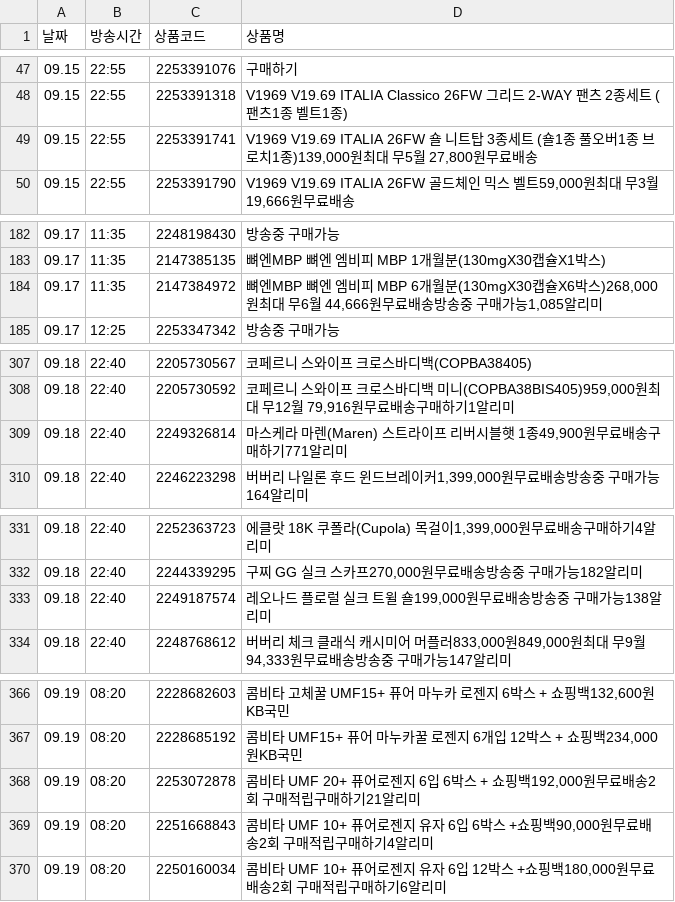
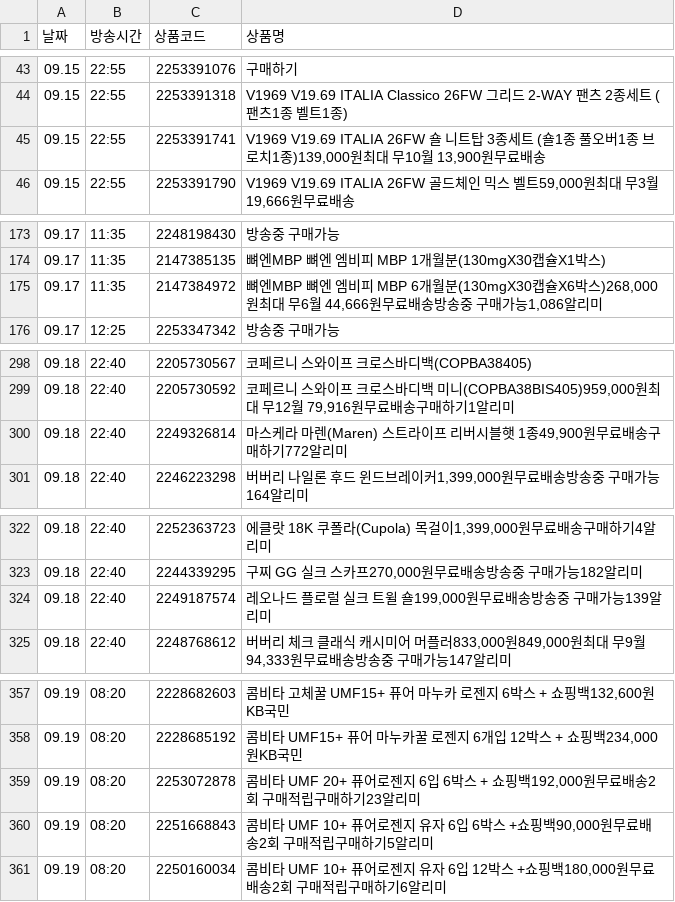
Before and after one commit to poodingcake-hue/HYUNDAICRAWLING, a CSV file: hmall_schedule.csv, drawn as a sheet; only a part is shown, gaps mark what is left out; the diff covers the shown part only.

```diff
--- a/hmall_schedule.csv
+++ b/hmall_schedule.csv
@@ -48,3 +44,3 @@
 09.15,22:55,2253391318,V1969 V19.69 ITALIA Classico 26FW 그리드 2-WAY 팬츠 2종세트 (팬츠1종 벨트1종)
-09.15,22:55,2253391741,"V1969 V19.69 ITALIA 26FW 숄 니트탑 3종세트 (숄1종 풀오버1종 브로치1종)139,000원최대 무5월 27,800원무료배송"
+09.15,22:55,2253391741,"V1969 V19.69 ITALIA 26FW 숄 니트탑 3종세트 (숄1종 풀오버1종 브로치1종)139,000원최대 무10월 13,900원무료배송"
 09.15,22:55,2253391790,"V1969 V19.69 ITALIA 26FW 골드체인 믹스 벨트59,000원최대 무3월 19,666원무료배송"
@@ -183,3 +174,3 @@
 09.17,11:35,2147385135,뼈엔MBP 뼈엔 엠비피 MBP 1개월분(130mgX30캡슐X1박스)
-09.17,11:35,2147384972,"뼈엔MBP 뼈엔 엠비피 MBP 6개월분(130mgX30캡슐X6박스)268,000원최대 무6월 44,666원무료배송방송중 구매가능1,085알리미"
+09.17,11:35,2147384972,"뼈엔MBP 뼈엔 엠비피 MBP 6개월분(130mgX30캡슐X6박스)268,000원최대 무6월 44,666원무료배송방송중 구매가능1,086알리미"
 09.17,12:25,2253347342,방송중 구매가능
@@ -308,3 +299,3 @@
 09.18,22:40,2205730592,"코페르니 스와이프 크로스바디백 미니(COPBA38BIS405)959,000원최대 무12월 79,916원무료배송구매하기1알리미"
-09.18,22:40,2249326814,"마스케라 마렌(Maren) 스트라이프 리버시블햇 1종49,900원무료배송구매하기771알리미"
+09.18,22:40,2249326814,"마스케라 마렌(Maren) 스트라이프 리버시블햇 1종49,900원무료배송구매하기772알리미"
 09.18,22:40,2246223298,"버버리 나일론 후드 윈드브레이커1,399,000원무료배송방송중 구매가능164알리미"
@@ -332,3 +323,3 @@
 09.18,22:40,2244339295,"구찌 GG 실크 스카프270,000원무료배송방송중 구매가능182알리미"
-09.18,22:40,2249187574,"레오나드 플로럴 실크 트윌 숄199,000원무료배송방송중 구매가능138알리미"
+09.18,22:40,2249187574,"레오나드 플로럴 실크 트윌 숄199,000원무료배송방송중 구매가능139알리미"
 09.18,22:40,2248768612,"버버리 체크 클래식 캐시미어 머플러833,000원849,000원최대 무9월 94,333원무료배송방송중 구매가능147알리미"
@@ -367,4 +358,4 @@
 09.19,08:20,2228685192,"콤비타 UMF15+ 퓨어 마누카꿀 로젠지 6개입 12박스 + 쇼핑백234,000원KB국민"
-09.19,08:20,2253072878,"콤비타 UMF 20+ 퓨어로젠지 6입 6박스 + 쇼핑백192,000원무료배송2회 구매적립구매하기21알리미"
-09.19,08:20,2251668843,"콤비타 UMF 10+ 퓨어로젠지 유자 6입 6박스 +쇼핑백90,000원무료배송2회 구매적립구매하기4알리미"
+09.19,08:20,2253072878,"콤비타 UMF 20+ 퓨어로젠지 6입 6박스 + 쇼핑백192,000원무료배송2회 구매적립구매하기23알리미"
+09.19,08:20,2251668843,"콤비타 UMF 10+ 퓨어로젠지 유자 6입 6박스 +쇼핑백90,000원무료배송2회 구매적립구매하기5알리미"
 09.19,08:20,2250160034,"콤비타 UMF 10+ 퓨어로젠지 유자 6입  12박스 +쇼핑백180,000원무료배송2회 구매적립구매하기6알리미"
```
Also changed, not shown: 9 removed rows and 6 edited cells elsewhere in this file.
